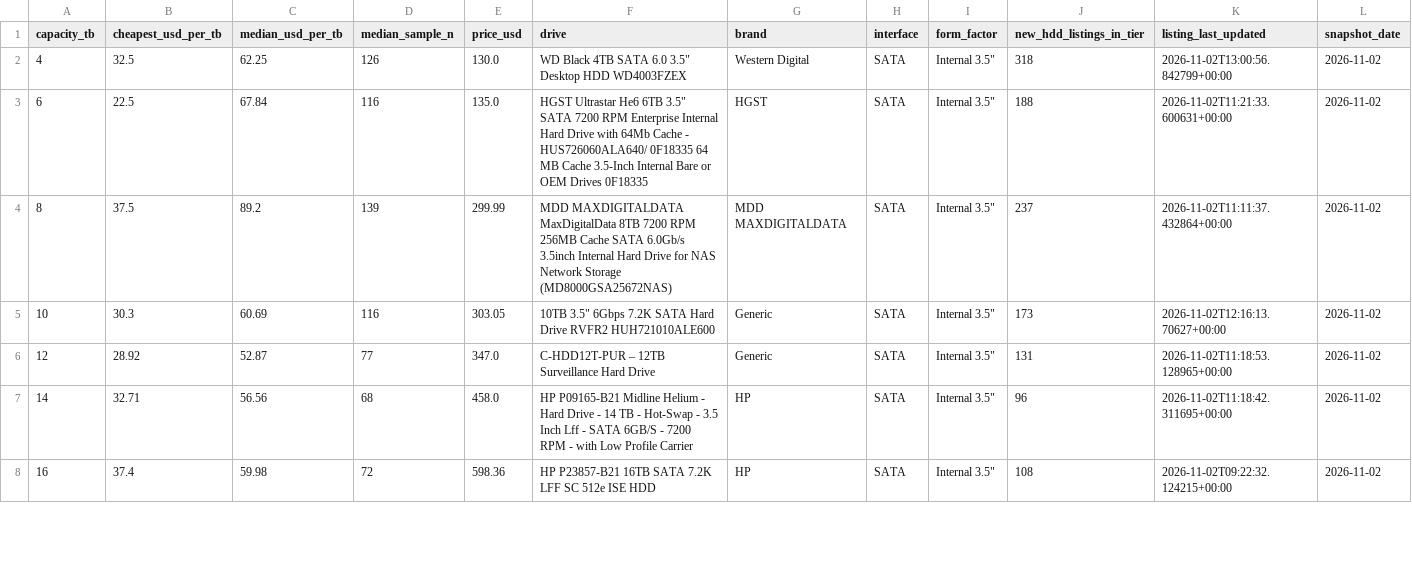
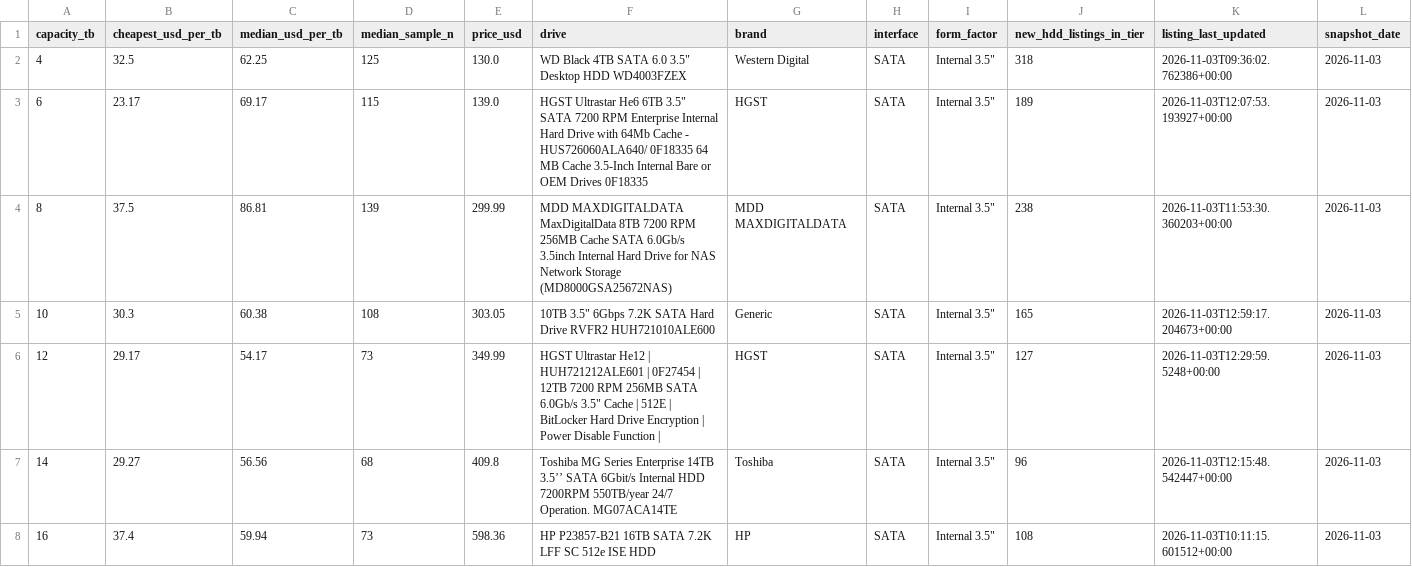
Before and after one commit to AdamDudley/hddhunt-price-index, a CSV file: price-index-latest.csv, drawn as a sheet; only a part is shown; the diff covers the shown part only.

Commit message:
Daily snapshot 2026-11-03 (launchd daily-accrual)

```diff
--- a/price-index-latest.csv
+++ b/price-index-latest.csv
@@ -1,8 +1,8 @@
 capacity_tb,cheapest_usd_per_tb,median_usd_per_tb,median_sample_n,price_usd,drive,brand,interface,form_factor,new_hdd_listings_in_tier,listing_last_updated,snapshot_date
-4,32.5,62.25,126,130.0,"WD Black 4TB SATA 6.0 3.5"" Desktop HDD WD4003FZEX",Western Digital,SATA,"Internal 3.5""",318,2026-11-02T13:00:56.842799+00:00,2026-11-02
-6,22.5,67.84,116,135.0,"HGST Ultrastar He6 6TB 3.5"" SATA 7200 RPM Enterprise Internal Hard Drive with 64Mb Cache - HUS726060ALA640/ 0F18335 64 MB Cache 3.5-Inch Internal Bare or OEM Drives 0F18335",HGST,SATA,"Internal 3.5""",188,2026-11-02T11:21:33.600631+00:00,2026-11-02
-8,37.5,89.2,139,299.99,MDD MAXDIGITALDATA MaxDigitalData 8TB 7200 RPM 256MB Cache SATA 6.0Gb/s 3.5inch Internal Hard Drive for NAS Network Storage (MD8000GSA25672NAS),MDD MAXDIGITALDATA,SATA,"Internal 3.5""",237,2026-11-02T11:11:37.432864+00:00,2026-11-02
-10,30.3,60.69,116,303.05,"10TB 3.5"" 6Gbps 7.2K SATA Hard Drive RVFR2 HUH721010ALE600",Generic,SATA,"Internal 3.5""",173,2026-11-02T12:16:13.70627+00:00,2026-11-02
-12,28.92,52.87,77,347.0,C-HDD12T-PUR – 12TB Surveillance Hard Drive,Generic,SATA,"Internal 3.5""",131,2026-11-02T11:18:53.128965+00:00,2026-11-02
-14,32.71,56.56,68,458.0,HP P09165-B21 Midline Helium - Hard Drive - 14 TB - Hot-Swap - 3.5 Inch Lff - SATA 6GB/S - 7200 RPM - with Low Profile Carrier,HP,SATA,"Internal 3.5""",96,2026-11-02T11:18:42.311695+00:00,2026-11-02
-16,37.4,59.98,72,598.36,HP P23857-B21 16TB SATA 7.2K LFF SC 512e ISE HDD,HP,SATA,"Internal 3.5""",108,2026-11-02T09:22:32.124215+00:00,2026-11-02
+4,32.5,62.25,125,130.0,"WD Black 4TB SATA 6.0 3.5"" Desktop HDD WD4003FZEX",Western Digital,SATA,"Internal 3.5""",318,2026-11-03T09:36:02.762386+00:00,2026-11-03
+6,23.17,69.17,115,139.0,"HGST Ultrastar He6 6TB 3.5"" SATA 7200 RPM Enterprise Internal Hard Drive with 64Mb Cache - HUS726060ALA640/ 0F18335 64 MB Cache 3.5-Inch Internal Bare or OEM Drives 0F18335",HGST,SATA,"Internal 3.5""",189,2026-11-03T12:07:53.193927+00:00,2026-11-03
+8,37.5,86.81,139,299.99,MDD MAXDIGITALDATA MaxDigitalData 8TB 7200 RPM 256MB Cache SATA 6.0Gb/s 3.5inch Internal Hard Drive for NAS Network Storage (MD8000GSA25672NAS),MDD MAXDIGITALDATA,SATA,"Internal 3.5""",238,2026-11-03T11:53:30.360203+00:00,2026-11-03
+10,30.3,60.38,108,303.05,"10TB 3.5"" 6Gbps 7.2K SATA Hard Drive RVFR2 HUH721010ALE600",Generic,SATA,"Internal 3.5""",165,2026-11-03T12:59:17.204673+00:00,2026-11-03
+12,29.17,54.17,73,349.99,"HGST Ultrastar He12 | HUH721212ALE601 | 0F27454 | 12TB 7200 RPM 256MB SATA 6.0Gb/s 3.5"" Cache | 512E | BitLocker Hard Drive Encryption | Power Disable Function |",HGST,SATA,"Internal 3.5""",127,2026-11-03T12:29:59.5248+00:00,2026-11-03
+14,29.27,56.56,68,409.8,Toshiba MG Series Enterprise 14TB 3.5’’ SATA 6Gbit/s Internal HDD 7200RPM 550TB/year 24/7 Operation. MG07ACA14TE,Toshiba,SATA,"Internal 3.5""",96,2026-11-03T12:15:48.542447+00:00,2026-11-03
+16,37.4,59.94,73,598.36,HP P23857-B21 16TB SATA 7.2K LFF SC 512e ISE HDD,HP,SATA,"Internal 3.5""",108,2026-11-03T10:11:15.601512+00:00,2026-11-03
```
Also changed, not shown: 18 edited cells elsewhere in this file, 3 other files.
